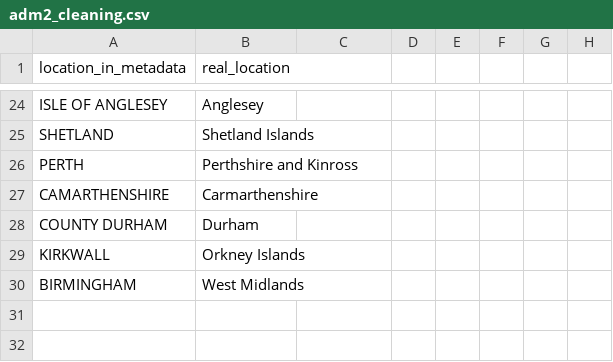
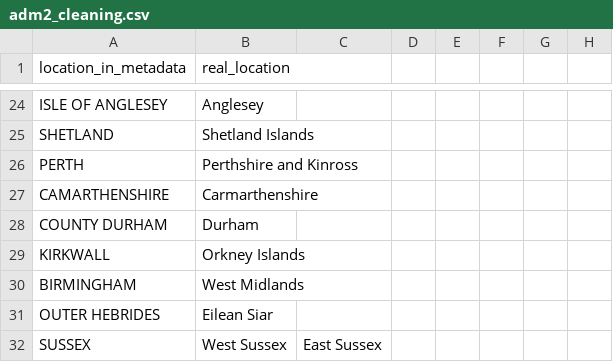
Before and after one commit to COG-UK/phylo-reports, a CSV file: UK_full_report/utils/mapping_files/adm2_cleaning.csv, drawn as a sheet; only a part is shown, gaps mark what is left out; the diff names each change by its address in the sheet, - before the commit and + after, or states it on an @@ line.

Commit message:
updated adm2 cleaning

```diff
--- a/UK_full_report/utils/mapping_files/adm2_cleaning.csv
+++ b/UK_full_report/utils/mapping_files/adm2_cleaning.csv
+row 31: OUTER HEBRIDES | Eilean Siar
+row 32: SUSSEX | West Sussex | East Sussex
```
